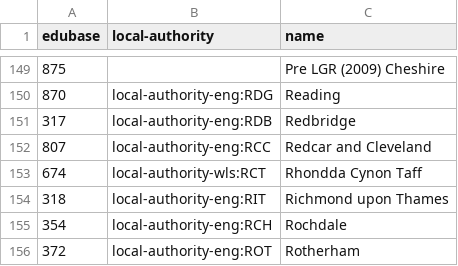
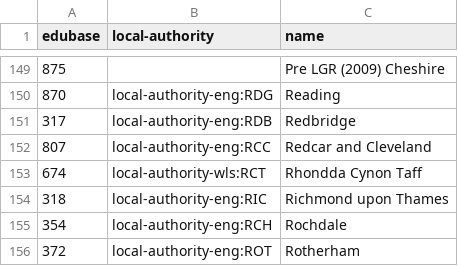
Before and after one commit to openregister/local-authority-data, a TSV file: maps/edubase.tsv, drawn as a sheet; only a part is shown, gaps mark what is left out.

```diff
--- a/maps/edubase.tsv
+++ b/maps/edubase.tsv
@@ -153,3 +153,3 @@ edubase	local-authority	name
 674	local-authority-wls:RCT	Rhondda Cynon Taff
-318	local-authority-eng:RIT	Richmond upon Thames
+318	local-authority-eng:RIC	Richmond upon Thames
 354	local-authority-eng:RCH	Rochdale
```
Also changed, not shown: data/local-authority-eng/local-authorities.tsv, maps/food-authority.tsv, 6 other files.
